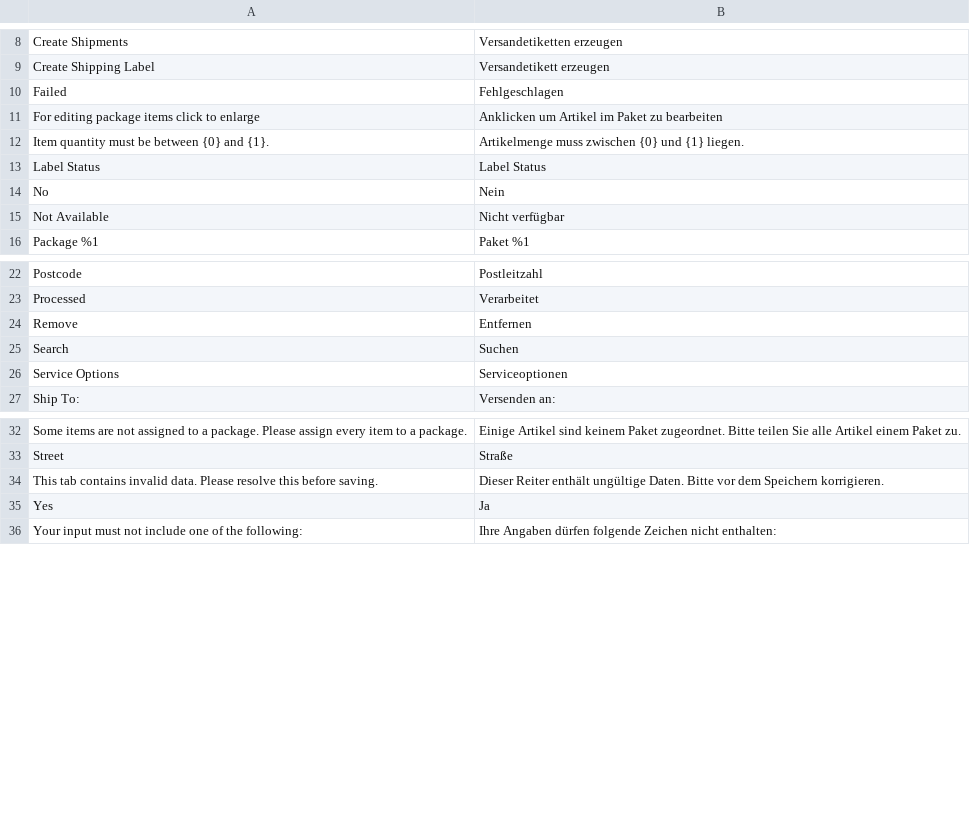
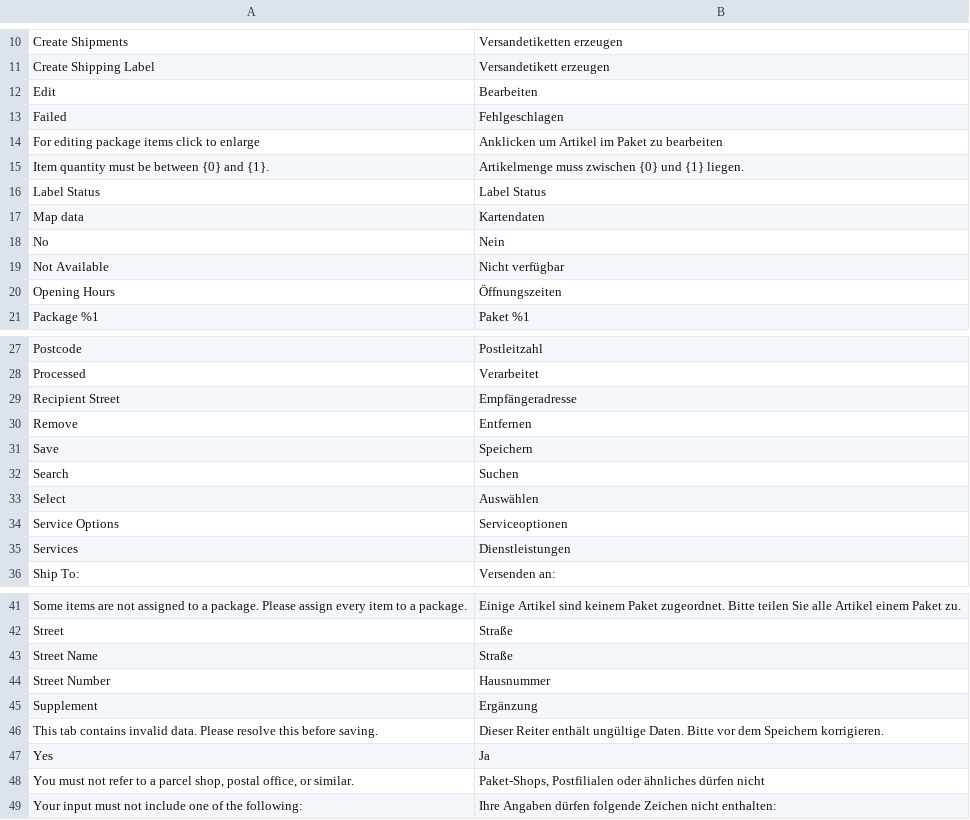
Before and after one commit to netresearch/module-shipping-ui, a CSV file: i18n/de_DE.csv, drawn as a sheet; only a part is shown, gaps mark what is left out; the diff covers the shown part only; the diff names each change by its address in the sheet, - before the commit and + after, or states it on an @@ line.

```diff
--- a/i18n/de_DE.csv
+++ b/i18n/de_DE.csv
+row 12: Edit | Bearbeiten
+row 17: Map data | Kartendaten
+row 20: Opening Hours | Öffnungszeiten
+row 29: Recipient Street | Empfängeradresse
+row 31: Save | Speichern
+row 33: Select | Auswählen
+row 35: Services | Dienstleistungen
+row 43: Street Name | Straße
+row 44: Street Number | Hausnummer
+row 45: Supplement | Ergänzung
+row 48: You must not refer to a parcel shop, postal office, or similar. | Paket-Shops, Postfilialen oder ähnliches dürfen nicht
```
Also changed, not shown: 2 added rows elsewhere in this file, i18n/en_US.csv, 54 other files.
